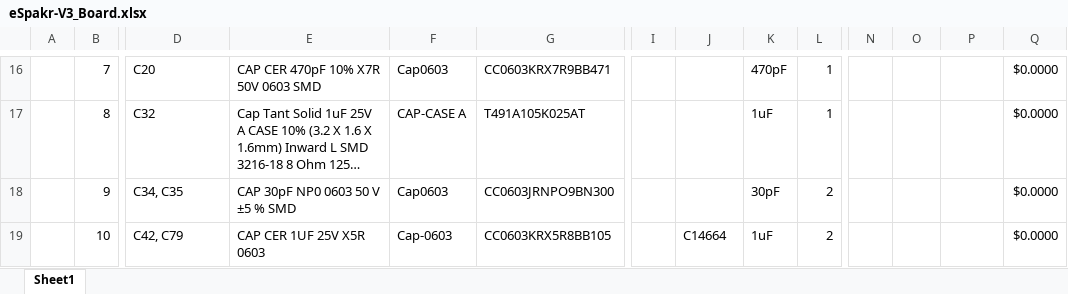
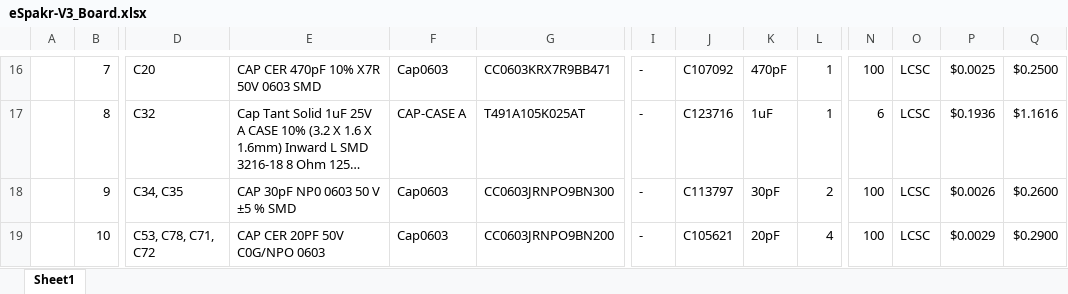
Before and after one commit to eSpark-Backup/oliverstanton-watermonitor, an Excel workbook: BOM/GTV3_Board/eSpakr-V3_Board.xlsx, sheet Sheet1, drawn as a sheet; only a part is shown, gaps mark what is left out; long unchanged cells end in …; values as stored, in another font and other column widths than the file's, no cell formats; charts and pictures not drawn; the diff covers the shown part only; the diff names each change by its address in the sheet, - before the commit and + after, or states it on an @@ line.

```diff
--- a/BOM/GTV3_Board/eSpakr-V3_Board.xlsx (sheet Sheet1)
+++ b/BOM/GTV3_Board/eSpakr-V3_Board.xlsx (sheet Sheet1)
-I16:I19: (empty)
+I16:I19: -
-J16: (empty)
+J16: C107092
-N16: (empty)
+N16: 100
-O16:O19: (empty)
+O16:O19: LCSC
-P16: (empty)
+P16: $0.0025
-Q16: $0.0000
+Q16: $0.2500
-J17: (empty)
+J17: C123716
-N17: (empty)
+N17: 6
-P17: (empty)
+P17: $0.1936
-Q17: $0.0000
+Q17: $1.1616
-J18: (empty)
+J18: C113797
-N18:N19: (empty)
+N18:N19: 100
-P18: (empty)
+P18: $0.0026
-Q18: $0.0000
+Q18: $0.2600
-D19: C42, C79
+D19: C53, C78, C71, C72
-E19: CAP CER 1UF 25V X5R 0603
+E19: CAP CER 20PF 50V C0G/NPO 0603
-F19: Cap-0603
+F19: Cap0603
-G19: CC0603KRX5R8BB105
+G19: CC0603JRNPO9BN200
-J19: C14664
+J19: C105621
-K19: 1uF
+K19: 20pF
-L19: 2
+L19: 4
-P19: (empty)
+P19: $0.0029
-Q19: $0.0000
+Q19: $0.2900
```
Also changed, not shown: 10 removed rows and 984 edited cells elsewhere in this sheet, cell formats.
